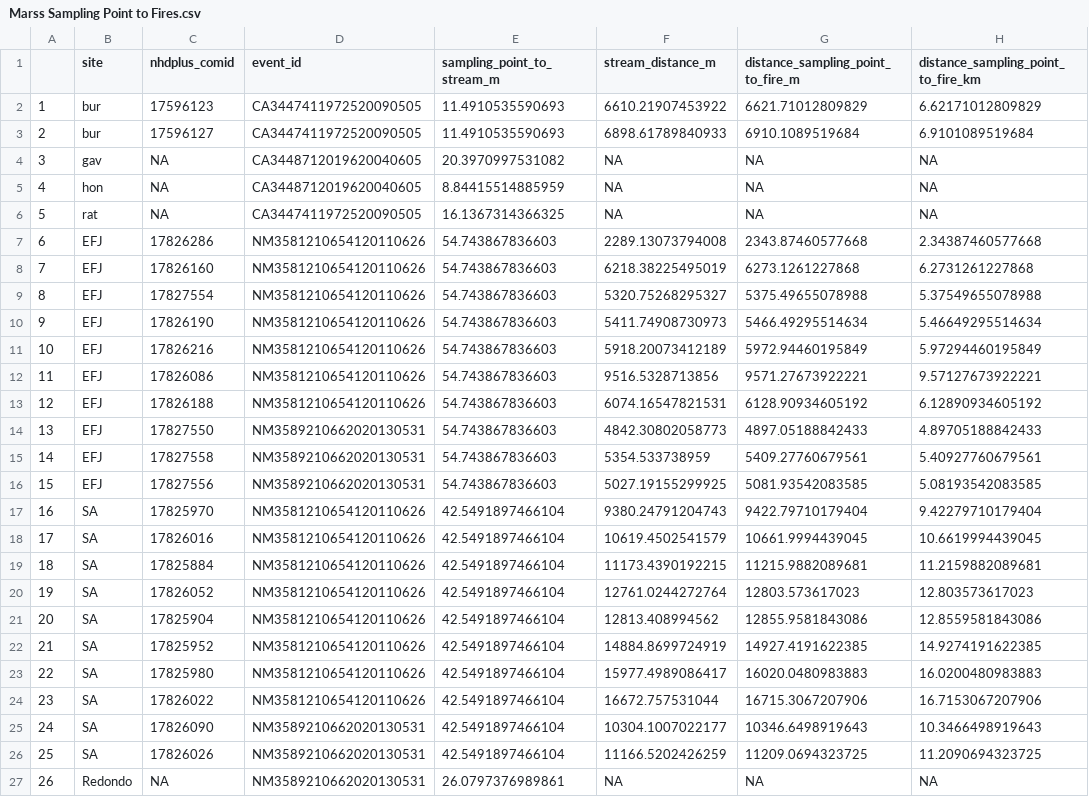
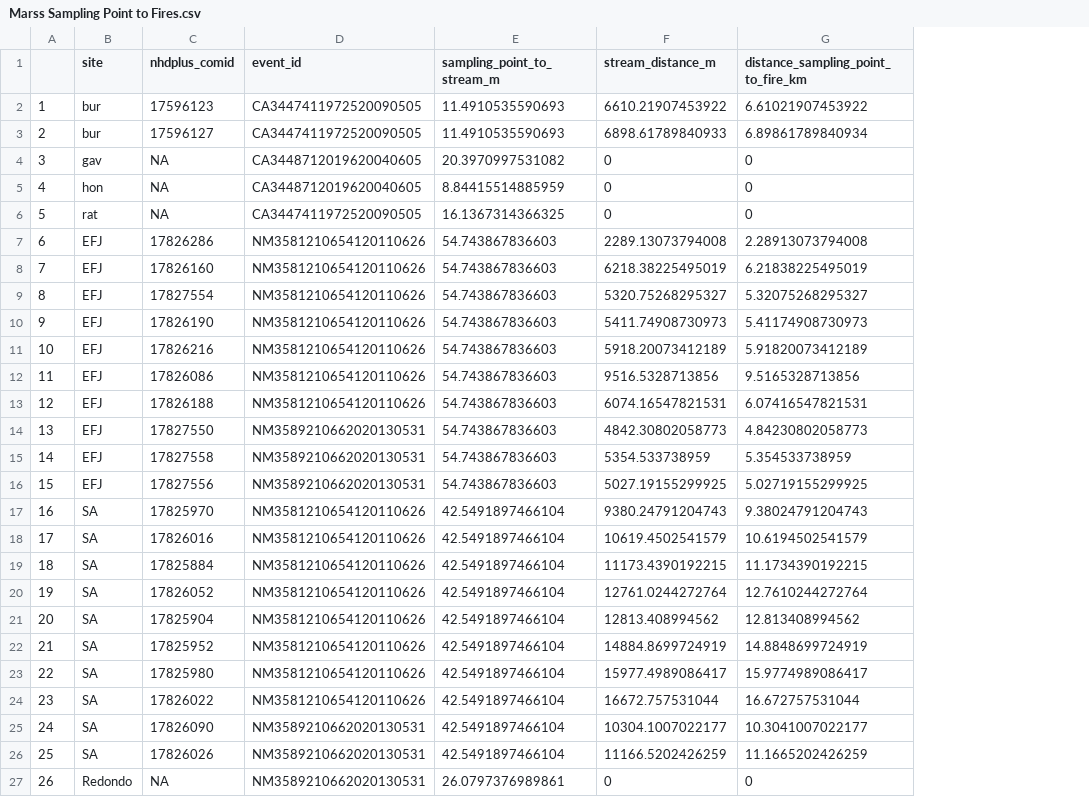
Before and after one commit to hlowman/crass_bgc, a CSV file: hydrologic_distance/Marss Sampling Point to Fires.csv, drawn as a sheet; removed rows and columns are numbered as before the commit, all else as after; the diff names each change by its address in the sheet, - before the commit and + after, or states it on an @@ line.

Commit message:
Update distance calculations and write updated .csv to file

```diff
--- a/hydrologic_distance/Marss Sampling Point to Fires.csv
+++ b/hydrologic_distance/Marss Sampling Point to Fires.csv
-column G, rows 1-27: distance_sampling_point_to_fire_m | 6621.71012809829 | 6910.1089519684 | NA | NA | NA | 2343.87460577668 | 6273.1261227868 | 5375.49655078988 | 5466.49295514634 | 5972.94460195849 | 9571.27673922221 | 6128.90934605192 | 4897.05188842433 | 5409.27760679561 | 5081.93542083585 | 9422.79710179404 | 10661.9994439045 | 11215.9882089681 | 12803.573617023 | 12855.9581843086 | 14927.4191622385 | 16020.0480983883 | 16715.3067207906 | 10346.6498919643 | 11209.0694323725 | NA
-G2: 6.62171012809829
+G2: 6.61021907453922
-G3: 6.9101089519684
+G3: 6.89861789840934
-F4:F6 (stream_distance_m): NA
+F4:F6 (stream_distance_m): 0
-G4:G6: NA
+G4:G6: 0
-G7: 2.34387460577668
+G7: 2.28913073794008
-G8: 6.2731261227868
+G8: 6.21838225495019
-G9: 5.37549655078988
+G9: 5.32075268295327
-G10: 5.46649295514634
+G10: 5.41174908730973
-G11: 5.97294460195849
+G11: 5.91820073412189
-G12: 9.57127673922221
+G12: 9.5165328713856
-G13: 6.12890934605192
+G13: 6.07416547821531
-G14: 4.89705188842433
+G14: 4.84230802058773
-G15: 5.40927760679561
+G15: 5.354533738959
-G16: 5.08193542083585
+G16: 5.02719155299925
-G17: 9.42279710179404
+G17: 9.38024791204743
-G18: 10.6619994439045
+G18: 10.6194502541579
-G19: 11.2159882089681
+G19: 11.1734390192215
-G20: 12.803573617023
+G20: 12.7610244272764
-G21: 12.8559581843086
+G21: 12.813408994562
-G22: 14.9274191622385
+G22: 14.8848699724919
-G23: 16.0200480983883
+G23: 15.9774989086417
-G24: 16.7153067207906
+G24: 16.672757531044
-G25: 10.3466498919643
+G25: 10.3041007022177
-G26: 11.2090694323725
+G26: 11.1665202426259
-F27 (stream_distance_m): NA
+F27 (stream_distance_m): 0
-G27: NA
+G27: 0
```
Also changed, not shown: 1 other file.
